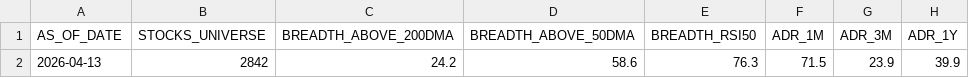
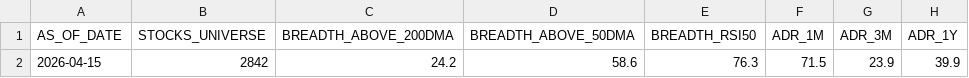
Before and after one commit to rajkshroff/multibagger-alerts, a CSV file: market_intelligence.csv, drawn as a sheet; only a part is shown; the diff names each change by its address in the sheet, - before the commit and + after, or states it on an @@ line.

```diff
--- a/market_intelligence.csv
+++ b/market_intelligence.csv
-A2 (AS_OF_DATE): 2026-04-13
+A2 (AS_OF_DATE): 2026-04-15
```
Also changed, not shown: early_alerts.csv, identity_canonical.csv, 5 other files.
